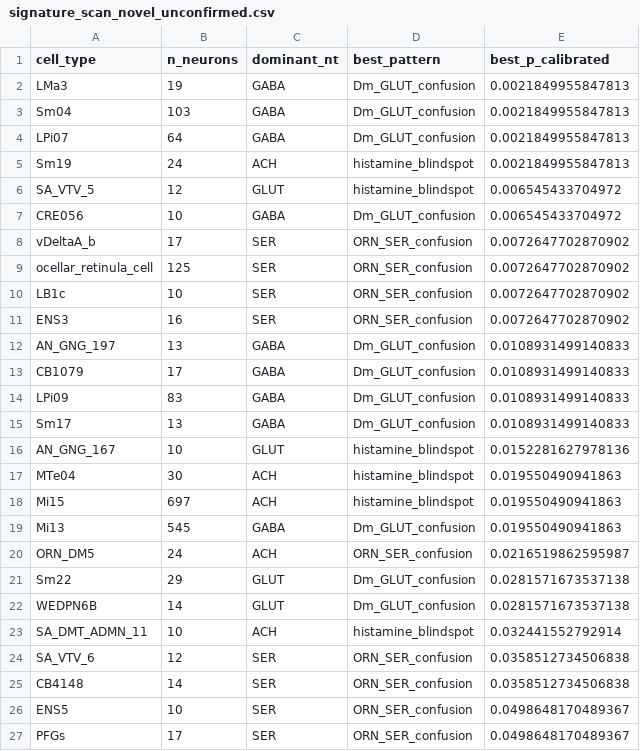
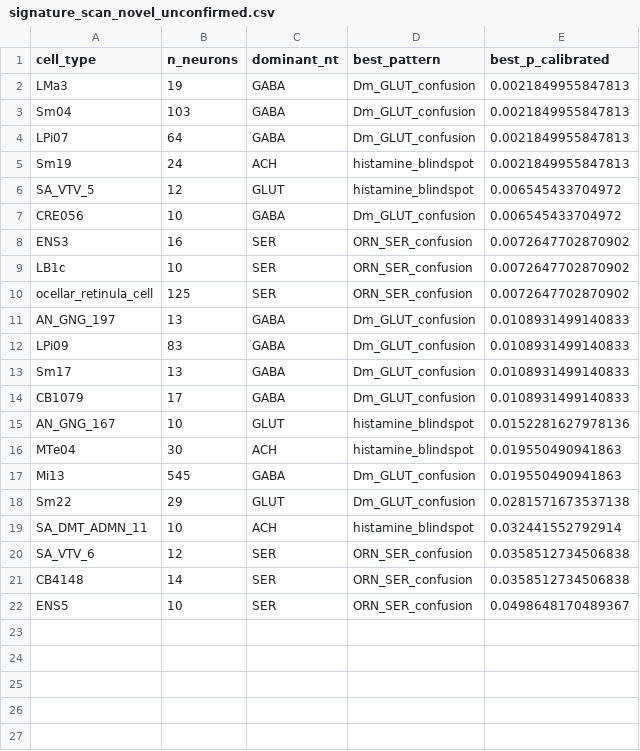
Before and after one commit to jsonljn/flywire-nt-consistency, a CSV file: corrections/signature_scan_novel_unconfirmed.csv, drawn as a sheet.

```diff
--- a/corrections/signature_scan_novel_unconfirmed.csv
+++ b/corrections/signature_scan_novel_unconfirmed.csv
@@ -7,17 +7,13 @@ SA_VTV_5,12,GLUT,histamine_blindspot,0.006545433704972
 CRE056,10,GABA,Dm_GLUT_confusion,0.006545433704972
-vDeltaA_b,17,SER,ORN_SER_confusion,0.0072647702870902
+ENS3,16,SER,ORN_SER_confusion,0.0072647702870902
+LB1c,10,SER,ORN_SER_confusion,0.0072647702870902
 ocellar_retinula_cell,125,SER,ORN_SER_confusion,0.0072647702870902
-LB1c,10,SER,ORN_SER_confusion,0.0072647702870902
-ENS3,16,SER,ORN_SER_confusion,0.0072647702870902
 AN_GNG_197,13,GABA,Dm_GLUT_confusion,0.0108931499140833
-CB1079,17,GABA,Dm_GLUT_confusion,0.0108931499140833
 LPi09,83,GABA,Dm_GLUT_confusion,0.0108931499140833
 Sm17,13,GABA,Dm_GLUT_confusion,0.0108931499140833
+CB1079,17,GABA,Dm_GLUT_confusion,0.0108931499140833
 AN_GNG_167,10,GLUT,histamine_blindspot,0.0152281627978136
 MTe04,30,ACH,histamine_blindspot,0.019550490941863
-Mi15,697,ACH,histamine_blindspot,0.019550490941863
 Mi13,545,GABA,Dm_GLUT_confusion,0.019550490941863
-ORN_DM5,24,ACH,ORN_SER_confusion,0.0216519862595987
 Sm22,29,GLUT,Dm_GLUT_confusion,0.0281571673537138
-WEDPN6B,14,GLUT,Dm_GLUT_confusion,0.0281571673537138
 SA_DMT_ADMN_11,10,ACH,histamine_blindspot,0.032441552792914
@@ -26,2 +22 @@ CB4148,14,SER,ORN_SER_confusion,0.0358512734506838
 ENS5,10,SER,ORN_SER_confusion,0.0498648170489367
-PFGs,17,SER,ORN_SER_confusion,0.0498648170489367
```
Also changed, not shown: corrections/corrections_mcns.csv, corrections/corrections_signature_scan_novel.csv, 14 other files.
